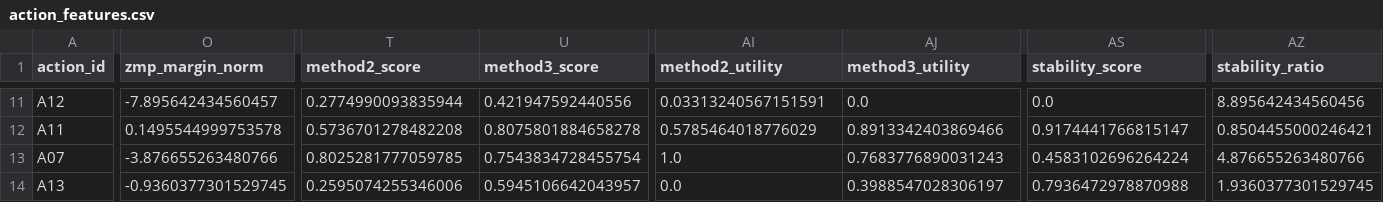
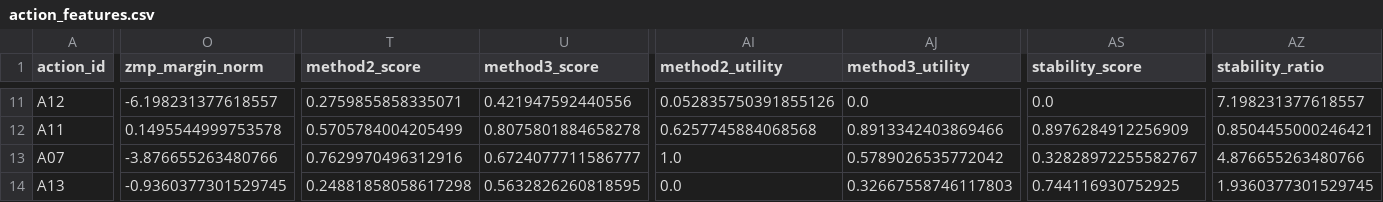
Before and after one commit to OrangeSheep1/MathorCup2026-B-Robot-Strategy, a CSV file: data/interim/action_features.csv, drawn as a sheet; only a part is shown, gaps mark what is left out; the diff covers the shown part only; the diff names each change by its address in the sheet, - before the commit and + after, or states it on an @@ line.

```diff
--- a/data/interim/action_features.csv
+++ b/data/interim/action_features.csv
-O11 (zmp_margin_norm): -7.895642434560457
+O11 (zmp_margin_norm): -6.198231377618557
-T11 (method2_score): 0.2774990093835944
+T11 (method2_score): 0.2759855858335071
-AI11 (method2_utility): 0.03313240567151591
+AI11 (method2_utility): 0.052835750391855126
-AZ11 (stability_ratio): 8.895642434560456
+AZ11 (stability_ratio): 7.198231377618557
-T12 (method2_score): 0.5736701278482208
+T12 (method2_score): 0.5705784004205499
-AI12 (method2_utility): 0.5785464018776029
+AI12 (method2_utility): 0.6257745884068568
-AS12 (stability_score): 0.9174441766815147
+AS12 (stability_score): 0.8976284912256909
-T13 (method2_score): 0.8025281777059785
+T13 (method2_score): 0.7629970496312916
-U13 (method3_score): 0.7543834728455754
+U13 (method3_score): 0.6724077711586777
-AJ13 (method3_utility): 0.7683776890031243
+AJ13 (method3_utility): 0.5789026535772042
-AS13 (stability_score): 0.4583102696264224
+AS13 (stability_score): 0.32828972255582767
-T14 (method2_score): 0.2595074255346006
+T14 (method2_score): 0.24881858058617298
-U14 (method3_score): 0.5945106642043957
+U14 (method3_score): 0.5632826260818595
-AJ14 (method3_utility): 0.3988547028306197
+AJ14 (method3_utility): 0.32667558746117803
-AS14 (stability_score): 0.7936472978870988
+AS14 (stability_score): 0.744116930752925
```
Also changed, not shown: 31 edited cells elsewhere in this file, data/interim/counter_chain.csv, data/interim/defense_matchup.csv, 15 other files.
